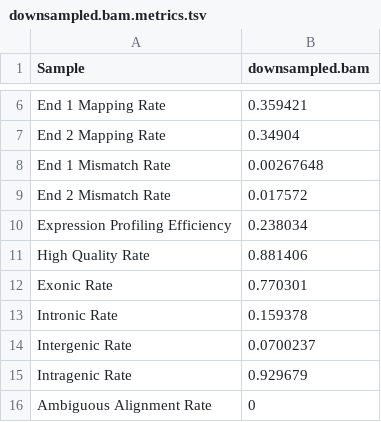
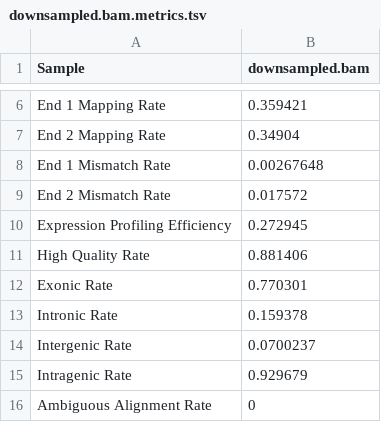
Before and after one commit to getzlab/rnaseqc, a TSV file: test_data/legacy.output/downsampled.bam.metrics.tsv, drawn as a sheet; only a part is shown, gaps mark what is left out.

```diff
--- a/test_data/legacy.output/downsampled.bam.metrics.tsv
+++ b/test_data/legacy.output/downsampled.bam.metrics.tsv
@@ -9,3 +9,3 @@ End 1 Mismatch Rate	0.00267648
 End 2 Mismatch Rate	0.017572
-Expression Profiling Efficiency	0.238034
+Expression Profiling Efficiency	0.272945
 High Quality Rate	0.881406
```
Also changed, not shown: test_data/chr1.output/chr1.bam.metrics.tsv, test_data/downsampled.output/downsampled.bam.metrics.tsv, 2 other files.
